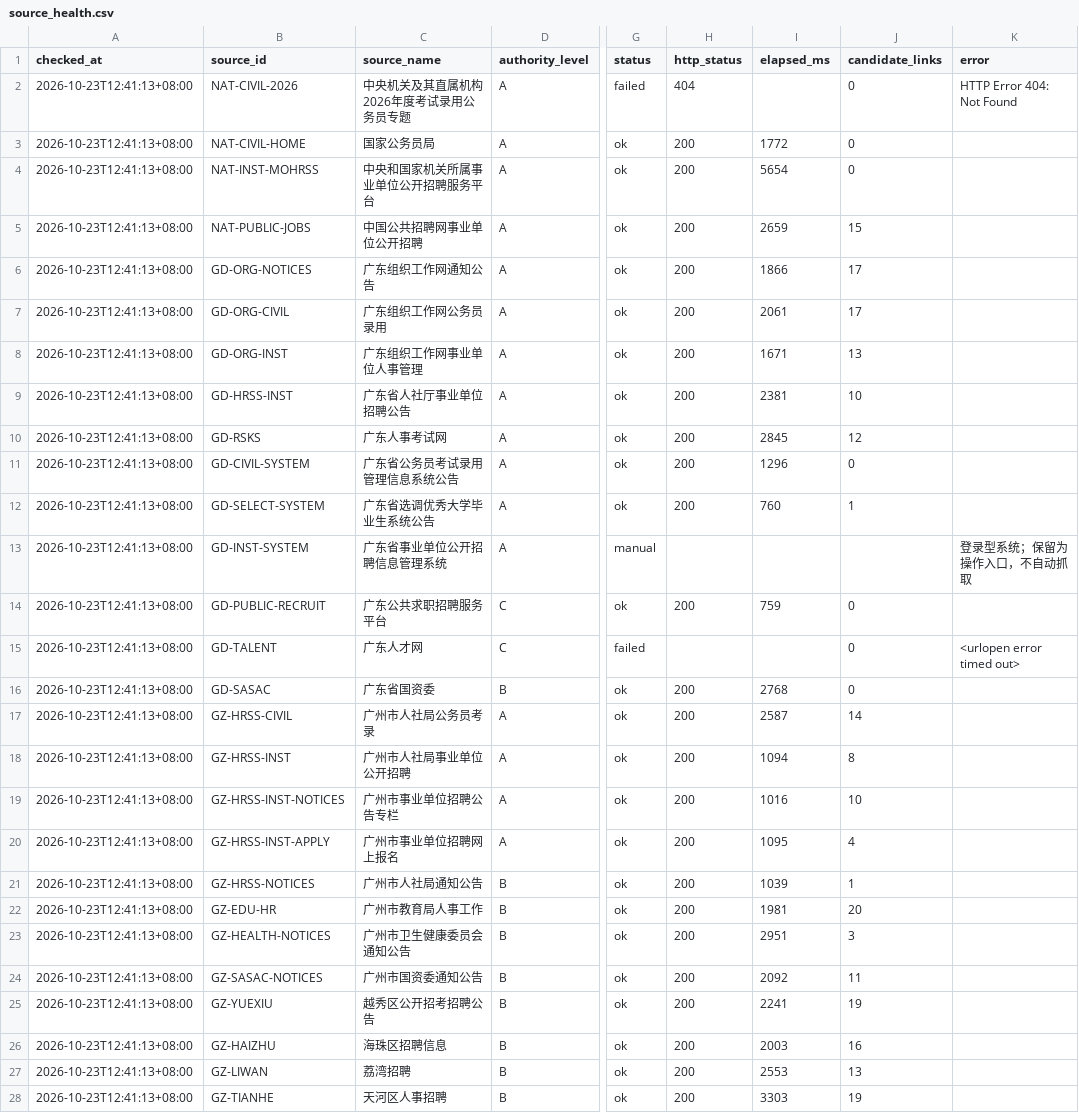
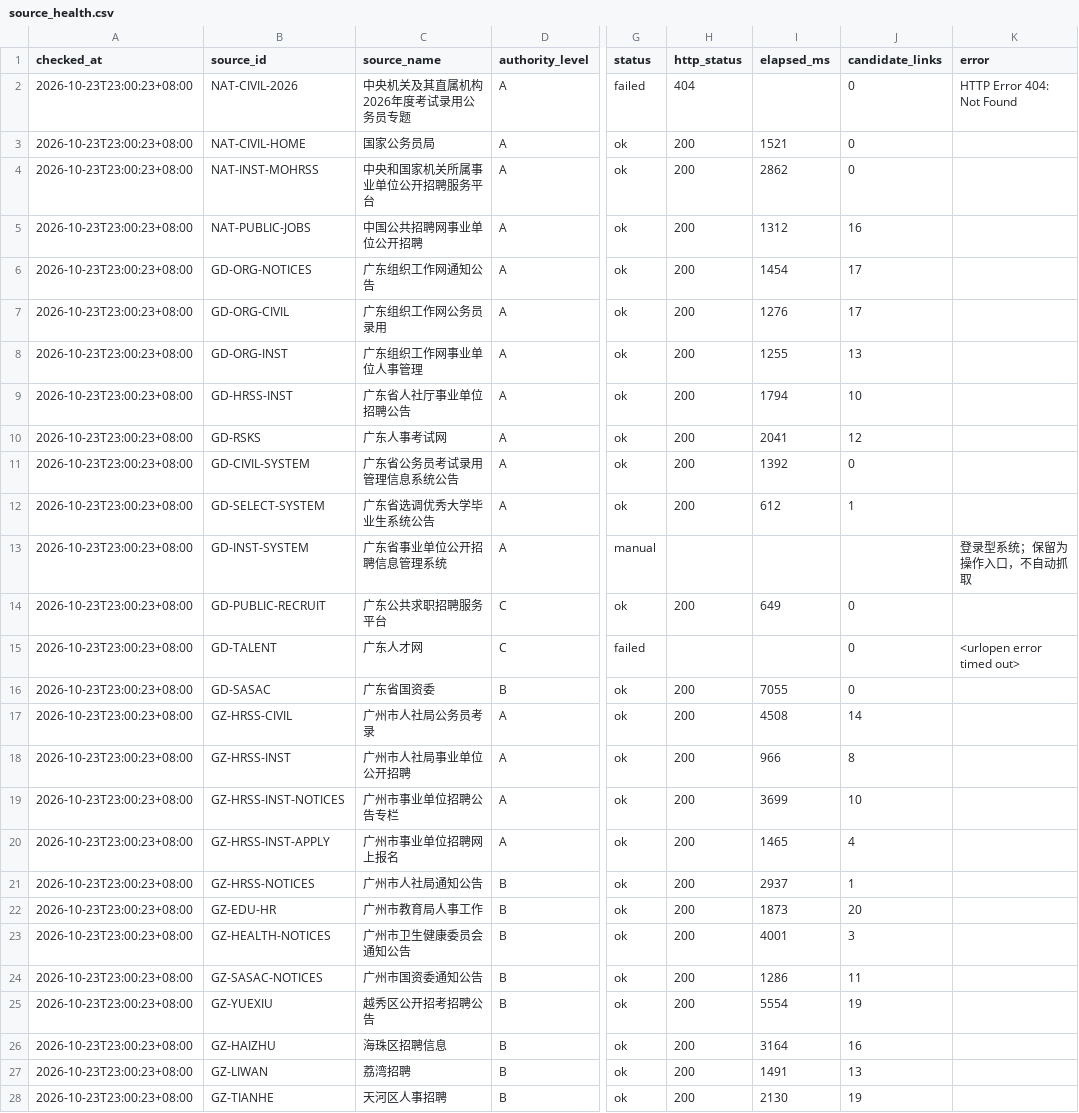
Before and after one commit to hrj-11055/guangdong-public-jobs-monitor, a CSV file: data/source_health.csv, drawn as a sheet; only a part is shown, gaps mark what is left out; the diff covers the shown part only; the diff names each change by its address in the sheet, - before the commit and + after, or states it on an @@ line.

```diff
--- a/data/source_health.csv
+++ b/data/source_health.csv
-A2:A28 (checked_at): 2026-10-23T12:41:13+08:00
+A2:A28 (checked_at): 2026-10-23T23:00:23+08:00
-I3 (elapsed_ms): 1772
+I3 (elapsed_ms): 1521
-I4 (elapsed_ms): 5654
+I4 (elapsed_ms): 2862
-I5 (elapsed_ms): 2659
+I5 (elapsed_ms): 1312
-J5 (candidate_links): 15
+J5 (candidate_links): 16
-I6 (elapsed_ms): 1866
+I6 (elapsed_ms): 1454
-I7 (elapsed_ms): 2061
+I7 (elapsed_ms): 1276
-I8 (elapsed_ms): 1671
+I8 (elapsed_ms): 1255
-I9 (elapsed_ms): 2381
+I9 (elapsed_ms): 1794
-I10 (elapsed_ms): 2845
+I10 (elapsed_ms): 2041
-I11 (elapsed_ms): 1296
+I11 (elapsed_ms): 1392
-I12 (elapsed_ms): 760
+I12 (elapsed_ms): 612
-I14 (elapsed_ms): 759
+I14 (elapsed_ms): 649
-I16 (elapsed_ms): 2768
+I16 (elapsed_ms): 7055
-I17 (elapsed_ms): 2587
+I17 (elapsed_ms): 4508
-I18 (elapsed_ms): 1094
+I18 (elapsed_ms): 966
-I19 (elapsed_ms): 1016
+I19 (elapsed_ms): 3699
-I20 (elapsed_ms): 1095
+I20 (elapsed_ms): 1465
-I21 (elapsed_ms): 1039
+I21 (elapsed_ms): 2937
-I22 (elapsed_ms): 1981
+I22 (elapsed_ms): 1873
-I23 (elapsed_ms): 2951
+I23 (elapsed_ms): 4001
-I24 (elapsed_ms): 2092
+I24 (elapsed_ms): 1286
-I25 (elapsed_ms): 2241
+I25 (elapsed_ms): 5554
-I26 (elapsed_ms): 2003
+I26 (elapsed_ms): 3164
-I27 (elapsed_ms): 2553
+I27 (elapsed_ms): 1491
-I28 (elapsed_ms): 3303
+I28 (elapsed_ms): 2130
```
Also changed, not shown: 53 edited cells elsewhere in this file, data/notices.csv, 2 other files.
